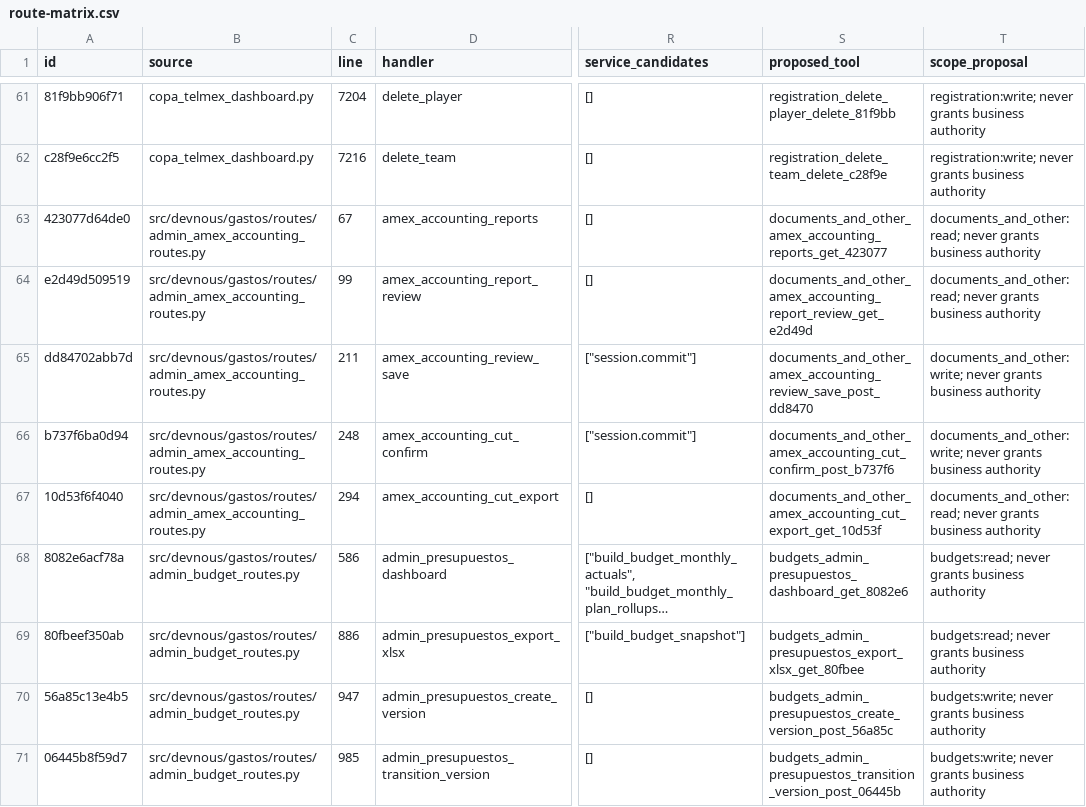
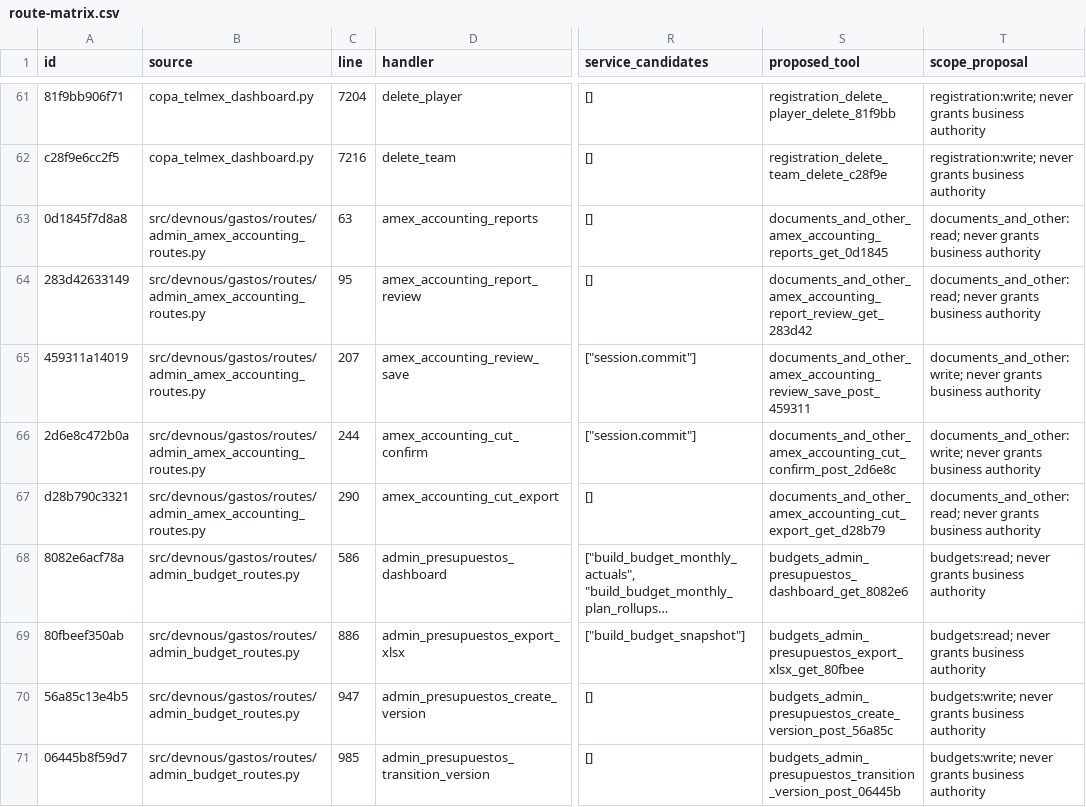
Before and after one commit to fmfg03/samchatint, a CSV file: docs/private-plugin/route-matrix.csv, drawn as a sheet; only a part is shown, gaps mark what is left out; long unchanged cells end in …; the diff names each change by its address in the sheet, - before the commit and + after, or states it on an @@ line.

Commit message:
fix(accounting): harden COI metadata exports
Freeze AMEX document metadata at cut creation, preserve cut identity, neutralize spreadsheet formulas, mark metadata-free mixed batches, and align beneficiary search with the displayed cleanup value.

```diff
--- a/docs/private-plugin/route-matrix.csv
+++ b/docs/private-plugin/route-matrix.csv
-A63 (id): 423077d64de0
+A63 (id): 0d1845f7d8a8
-C63 (line): 67
+C63 (line): 63
-S63 (proposed_tool): documents_and_other_amex_accounting_reports_get_423077
+S63 (proposed_tool): documents_and_other_amex_accounting_reports_get_0d1845
-A64 (id): e2d49d509519
+A64 (id): 283d42633149
-C64 (line): 99
+C64 (line): 95
-S64 (proposed_tool): documents_and_other_amex_accounting_report_review_get_e2d49d
+S64 (proposed_tool): documents_and_other_amex_accounting_report_review_get_283d42
-A65 (id): dd84702abb7d
+A65 (id): 459311a14019
-C65 (line): 211
+C65 (line): 207
-S65 (proposed_tool): documents_and_other_amex_accounting_review_save_post_dd8470
+S65 (proposed_tool): documents_and_other_amex_accounting_review_save_post_459311
-A66 (id): b737f6ba0d94
+A66 (id): 2d6e8c472b0a
-C66 (line): 248
+C66 (line): 244
-S66 (proposed_tool): documents_and_other_amex_accounting_cut_confirm_post_b737f6
+S66 (proposed_tool): documents_and_other_amex_accounting_cut_confirm_post_2d6e8c
-A67 (id): 10d53f6f4040
+A67 (id): d28b790c3321
-C67 (line): 294
+C67 (line): 290
-S67 (proposed_tool): documents_and_other_amex_accounting_cut_export_get_10d53f
+S67 (proposed_tool): documents_and_other_amex_accounting_cut_export_get_d28b79
```
Also changed, not shown: 12 other files.
